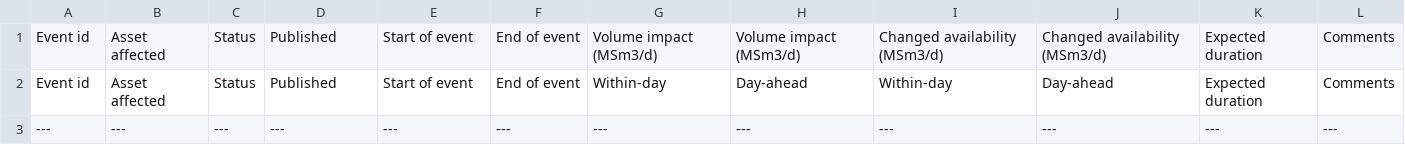
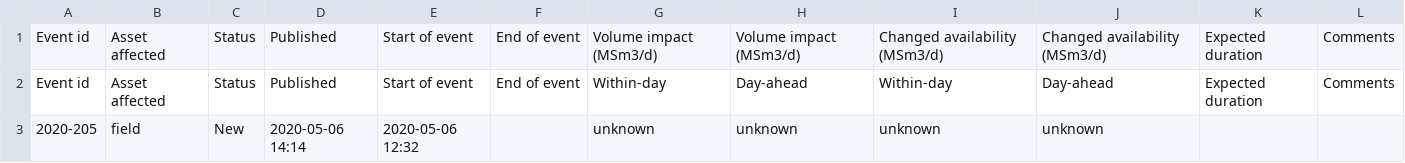
Before and after one commit to vangheq/GasData, a CSV file: data/GsscUnplannedEventsFieldsAndProcessingPlants.csv, drawn as a sheet.

```diff
--- a/data/GsscUnplannedEventsFieldsAndProcessingPlants.csv
+++ b/data/GsscUnplannedEventsFieldsAndProcessingPlants.csv
@@ -2,2 +2,2 @@ Event id,Asset affected,Status,Published,Start of event,End of event,Volume impa
 Event id,Asset affected,Status,Published,Start of event,End of event,Within-day,Day-ahead,Within-day,Day-ahead,Expected duration,Comments
----,---,---,---,---,---,---,---,---,---,---,---
+2020-205,field,New,2020-05-06 14:14,2020-05-06 12:32,,unknown,unknown,unknown,unknown,,
```
